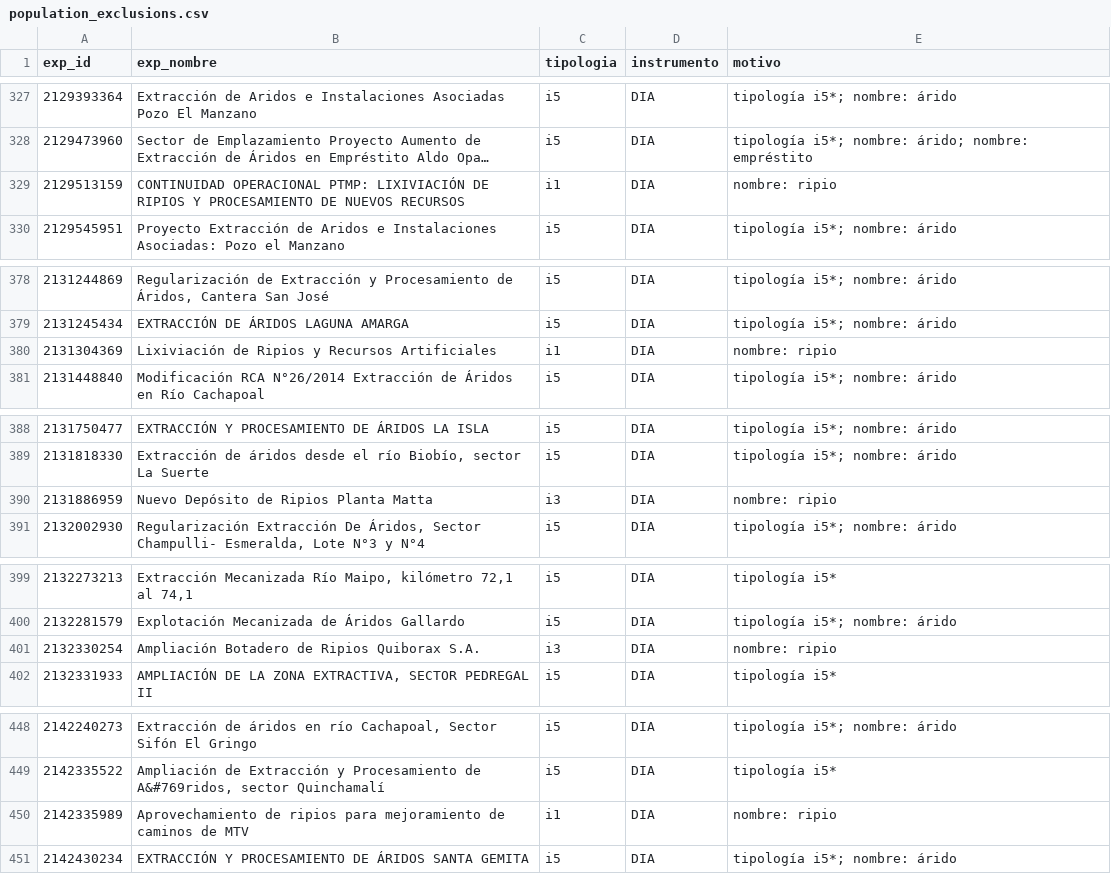
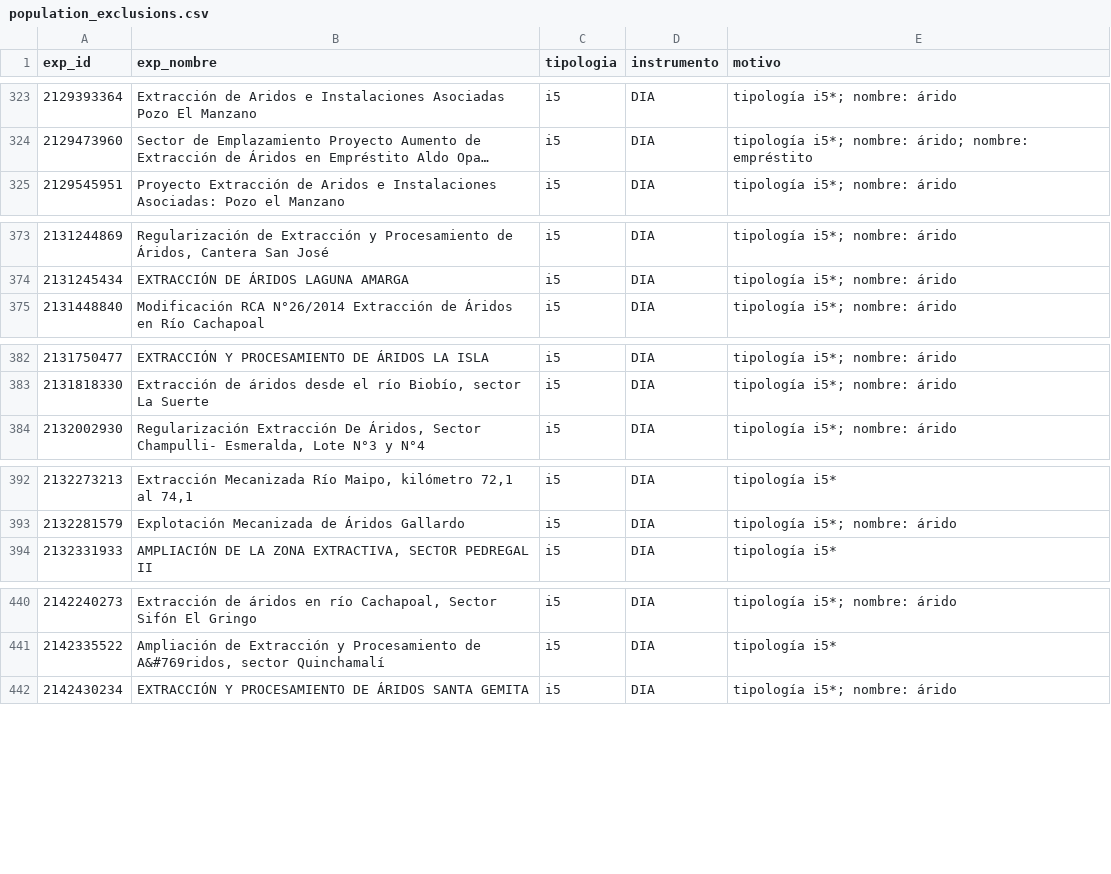
Before and after one commit to munozmartinezja/chile-mining-investment-pipeline, a CSV file: docs/population_exclusions.csv, drawn as a sheet; only a part is shown, gaps mark what is left out; long unchanged cells end in …; the diff covers the shown part only; the diff names each change by its address in the sheet, - before the commit and + after, or states it on an @@ line.

Commit message:
fix: keep leach-residue (ripios) filings in mining population; method box height

```diff
--- a/docs/population_exclusions.csv
+++ b/docs/population_exclusions.csv
-row 329: 2129513159 | CONTINUIDAD OPERACIONAL PTMP: LIXIVIACIÓN DE RIPIOS Y PROCESAMIENTO DE NUEVOS RECURSOS | i1 | DIA | nombre: ripio
-row 380: 2131304369 | Lixiviación de Ripios y Recursos Artificiales | i1 | DIA | nombre: ripio
-row 390: 2131886959 | Nuevo Depósito de Ripios Planta Matta | i3 | DIA | nombre: ripio
-row 401: 2132330254 | Ampliación Botadero de Ripios Quiborax S.A. | i3 | DIA | nombre: ripio
-row 450: 2142335989 | Aprovechamiento de ripios para mejoramiento de caminos de MTV | i1 | DIA | nombre: ripio
```
Also changed, not shown: 15 removed rows and 1 edited cell elsewhere in this file, docs/brief/claims_map.csv, 20 other files.
